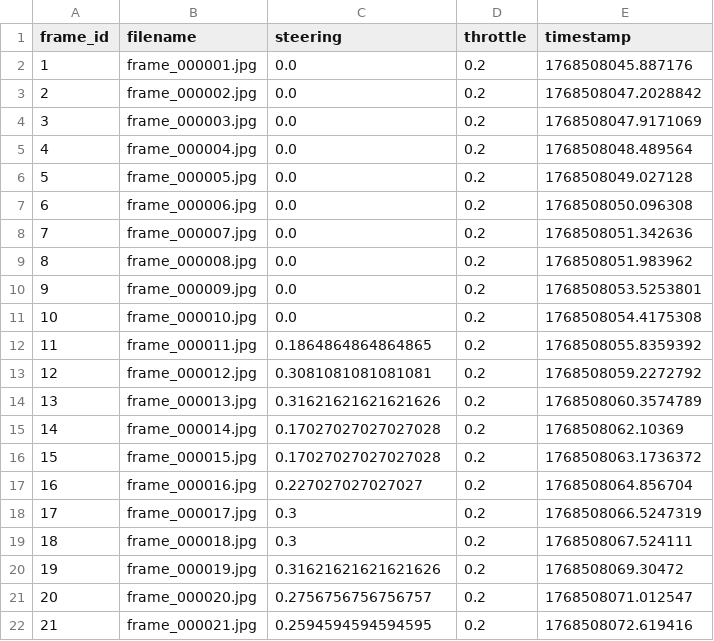
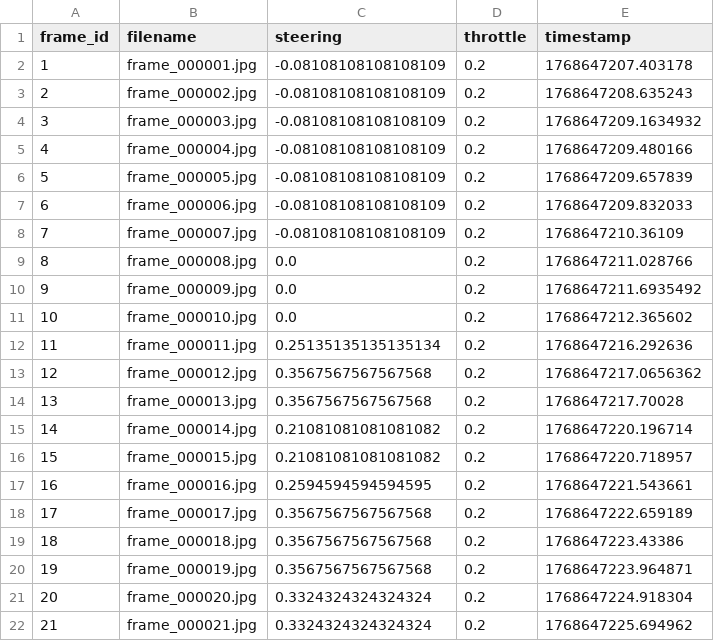
Before and after one commit to stDem/Autonomous-Systems, a CSV file: supervised_learning/data/full_manual/labels.csv, drawn as a sheet; only a part is shown; the diff covers the shown part only.

Commit message:
updated val data

```diff
--- a/supervised_learning/data/full_manual/labels.csv
+++ b/supervised_learning/data/full_manual/labels.csv
@@ -1,22 +1,22 @@
 frame_id,filename,steering,throttle,timestamp
-1,frame_000001.jpg,0.0,0.2,1768508045.887176
-2,frame_000002.jpg,0.0,0.2,1768508047.2028842
-3,frame_000003.jpg,0.0,0.2,1768508047.9171069
-4,frame_000004.jpg,0.0,0.2,1768508048.489564
-5,frame_000005.jpg,0.0,0.2,1768508049.027128
-6,frame_000006.jpg,0.0,0.2,1768508050.096308
-7,frame_000007.jpg,0.0,0.2,1768508051.342636
-8,frame_000008.jpg,0.0,0.2,1768508051.983962
-9,frame_000009.jpg,0.0,0.2,1768508053.5253801
-10,frame_000010.jpg,0.0,0.2,1768508054.4175308
-11,frame_000011.jpg,0.1864864864864865,0.2,1768508055.8359392
-12,frame_000012.jpg,0.3081081081081081,0.2,1768508059.2272792
-13,frame_000013.jpg,0.31621621621621626,0.2,1768508060.3574789
-14,frame_000014.jpg,0.17027027027027028,0.2,1768508062.10369
-15,frame_000015.jpg,0.17027027027027028,0.2,1768508063.1736372
-16,frame_000016.jpg,0.227027027027027,0.2,1768508064.856704
-17,frame_000017.jpg,0.3,0.2,1768508066.5247319
-18,frame_000018.jpg,0.3,0.2,1768508067.524111
-19,frame_000019.jpg,0.31621621621621626,0.2,1768508069.30472
-20,frame_000020.jpg,0.2756756756756757,0.2,1768508071.012547
-21,frame_000021.jpg,0.2594594594594595,0.2,1768508072.619416
+1,frame_000001.jpg,-0.08108108108108109,0.2,1768647207.403178
+2,frame_000002.jpg,-0.08108108108108109,0.2,1768647208.635243
+3,frame_000003.jpg,-0.08108108108108109,0.2,1768647209.1634932
+4,frame_000004.jpg,-0.08108108108108109,0.2,1768647209.480166
+5,frame_000005.jpg,-0.08108108108108109,0.2,1768647209.657839
+6,frame_000006.jpg,-0.08108108108108109,0.2,1768647209.832033
+7,frame_000007.jpg,-0.08108108108108109,0.2,1768647210.36109
+8,frame_000008.jpg,0.0,0.2,1768647211.028766
+9,frame_000009.jpg,0.0,0.2,1768647211.6935492
+10,frame_000010.jpg,0.0,0.2,1768647212.365602
+11,frame_000011.jpg,0.25135135135135134,0.2,1768647216.292636
+12,frame_000012.jpg,0.3567567567567568,0.2,1768647217.0656362
+13,frame_000013.jpg,0.3567567567567568,0.2,1768647217.70028
+14,frame_000014.jpg,0.21081081081081082,0.2,1768647220.196714
+15,frame_000015.jpg,0.21081081081081082,0.2,1768647220.718957
+16,frame_000016.jpg,0.2594594594594595,0.2,1768647221.543661
+17,frame_000017.jpg,0.3567567567567568,0.2,1768647222.659189
+18,frame_000018.jpg,0.3567567567567568,0.2,1768647223.43386
+19,frame_000019.jpg,0.3567567567567568,0.2,1768647223.964871
+20,frame_000020.jpg,0.3324324324324324,0.2,1768647224.918304
+21,frame_000021.jpg,0.3324324324324324,0.2,1768647225.694962
```
Also changed, not shown: 159 edited cells elsewhere in this file, supervised_learning/data/full_manual_dark/labels.csv, 3 other files.
